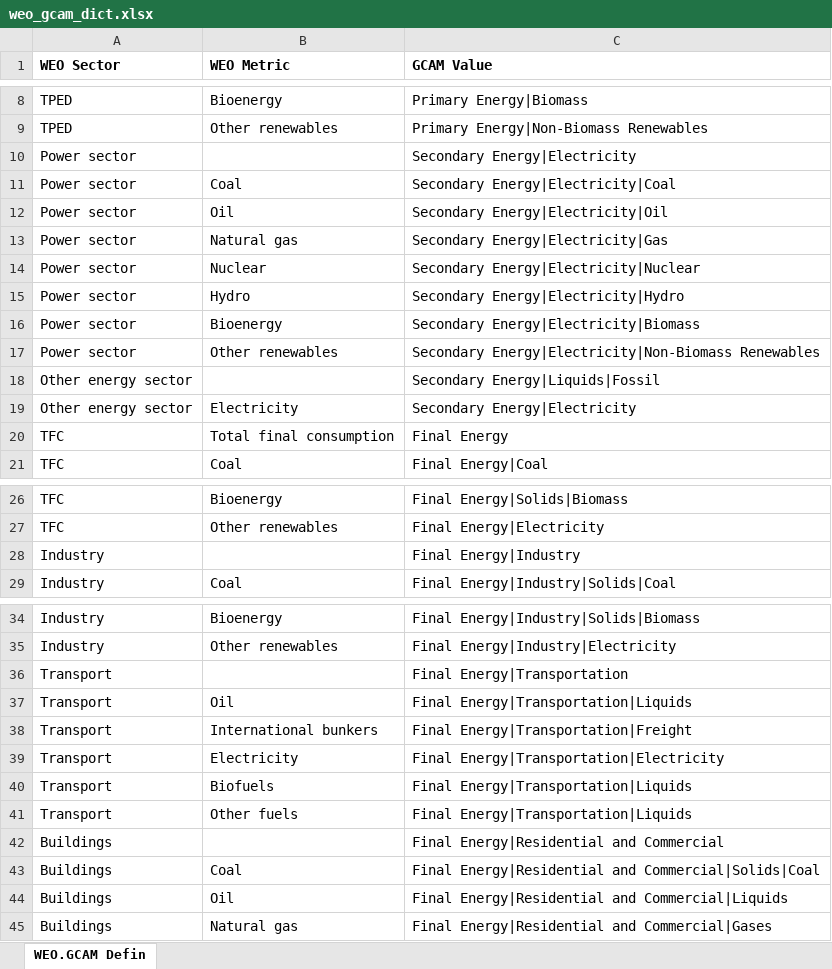
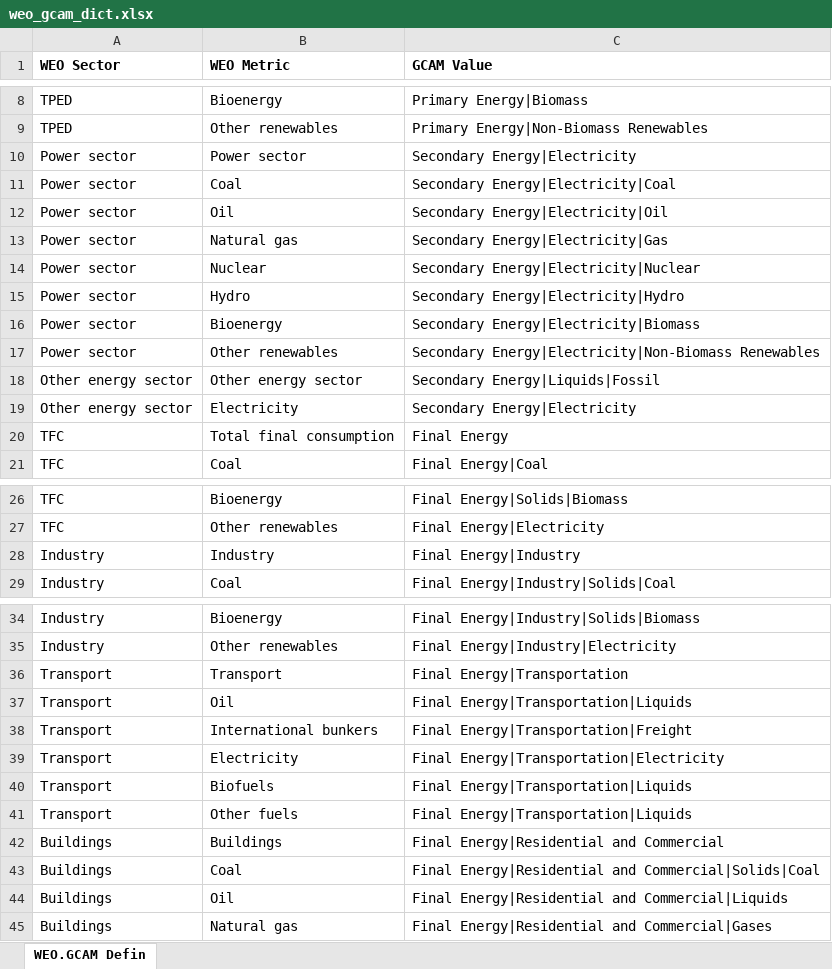
Before and after one commit to Epic-Institute/positive-disruption, an Excel workbook: data/weo_gcam_dict.xlsx, sheet WEO.GCAM Defin, drawn as a sheet; only a part is shown, gaps mark what is left out; values as stored, in another font and other column widths than the file's, no borders; the diff covers the shown part only; the diff names each change by its address in the sheet, - before the commit and + after, or states it on an @@ line.

Commit message:
update energy demand baseline input data

```diff
--- a/data/weo_gcam_dict.xlsx (sheet WEO.GCAM Defin)
+++ b/data/weo_gcam_dict.xlsx (sheet WEO.GCAM Defin)
-B10 (WEO Metric): (empty)
+B10 (WEO Metric): Power sector
-B18 (WEO Metric): (empty)
+B18 (WEO Metric): Other energy sector
-B28 (WEO Metric): (empty)
+B28 (WEO Metric): Industry
-B36 (WEO Metric): (empty)
+B36 (WEO Metric): Transport
-B42 (WEO Metric): (empty)
+B42 (WEO Metric): Buildings
```
Also changed, not shown: 1 edited cell elsewhere in this sheet, 1 other file.
